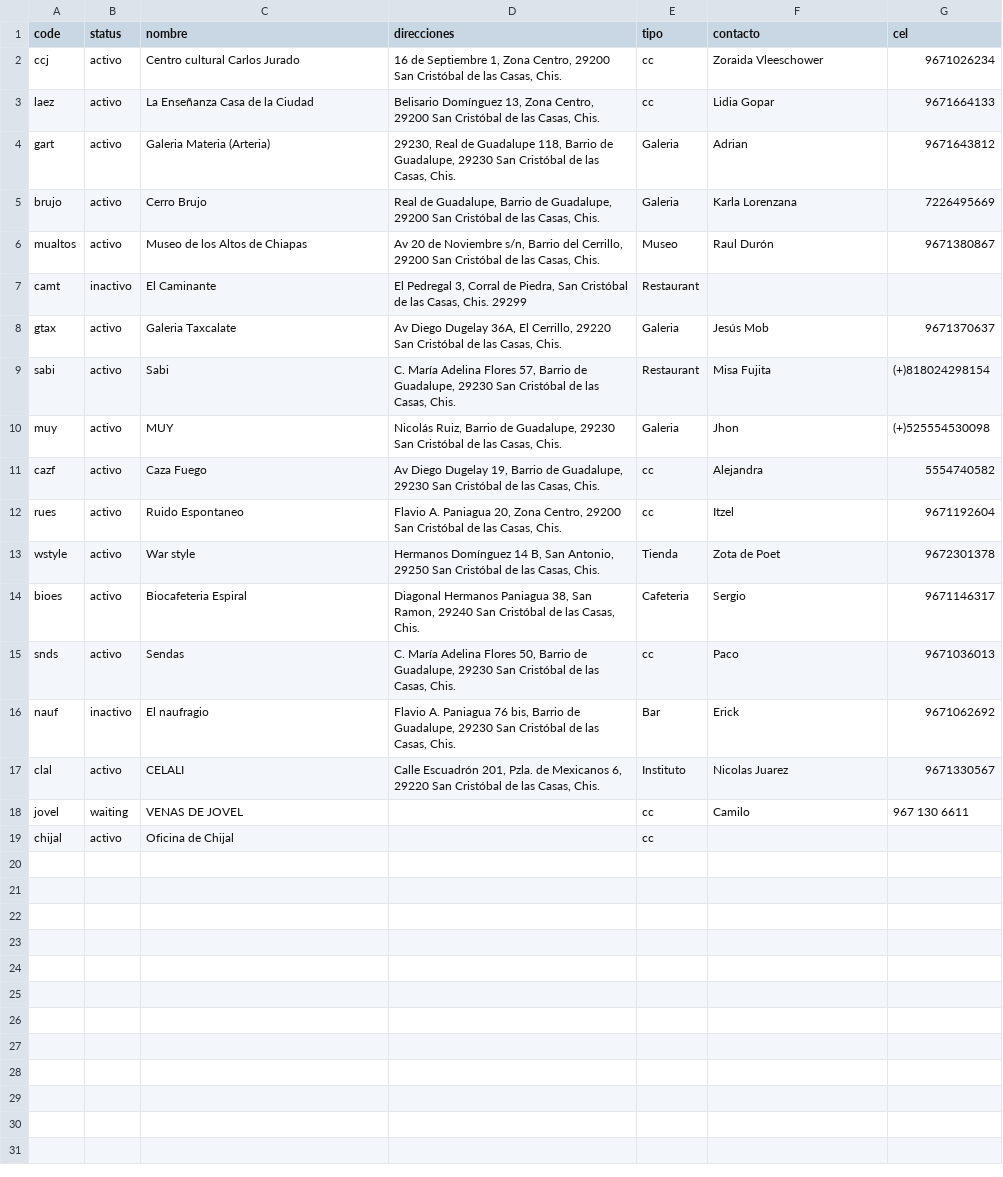
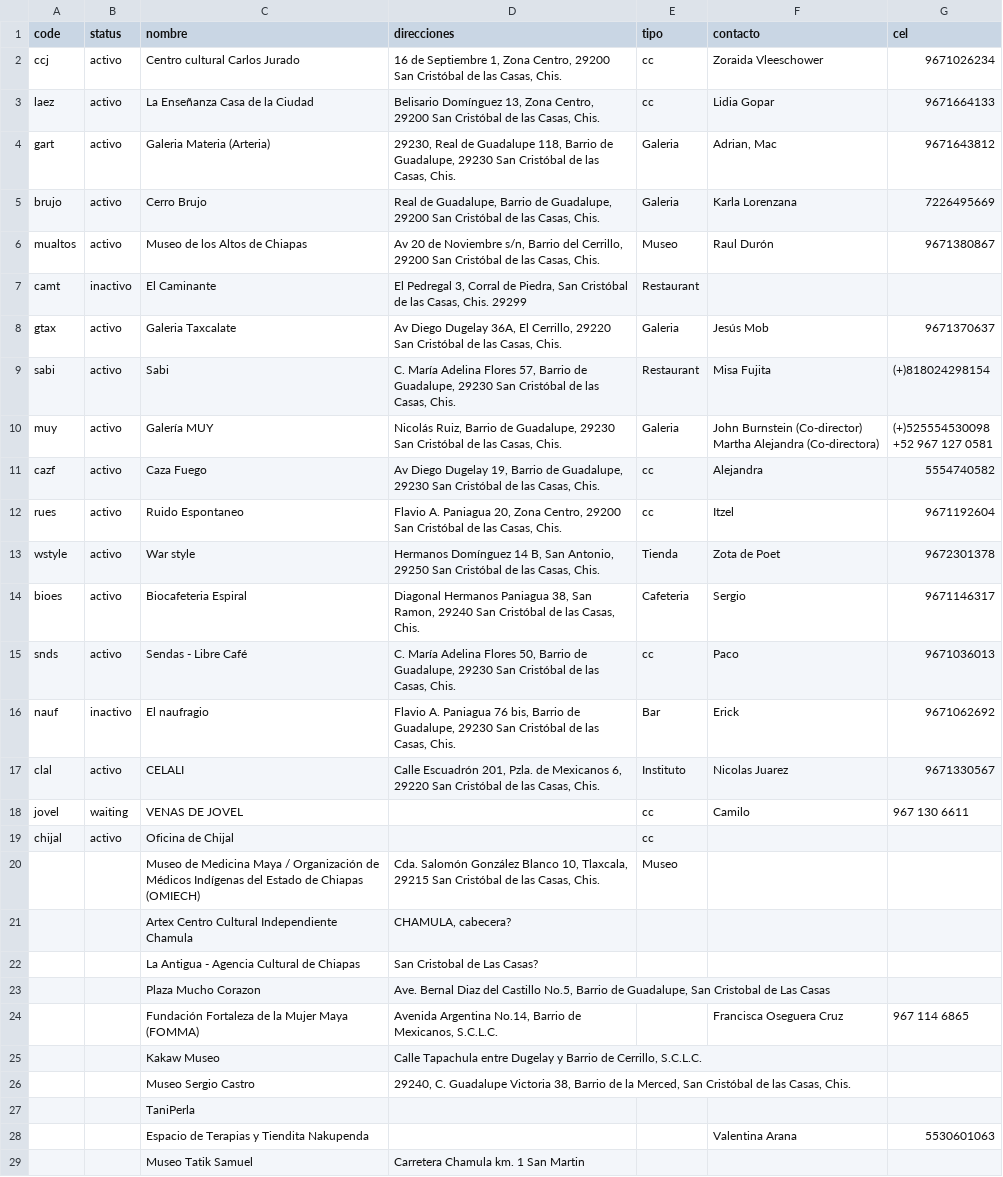
Before and after one commit to survos-sites/pgsc, a CSV file: data/locations.csv, drawn as a sheet.

Commit message:
some data

```diff
--- a/data/locations.csv
+++ b/data/locations.csv
@@ -3,3 +3,3 @@ ccj,activo,"Centro cultural Carlos Jurado","16 de Septiembre 1, Zona Centro, 292
 laez,activo,"La Enseñanza Casa de la Ciudad ","Belisario Domínguez 13, Zona Centro, 29200 San Cristóbal de las Casas, Chis.",cc,"Lidia Gopar",9671664133
-gart,activo,"Galeria Materia (Arteria)","29230, Real de Guadalupe 118, Barrio de Guadalupe, 29230 San Cristóbal de las Casas, Chis.","Galeria ","Adrian ",9671643812
+gart,activo,"Galeria Materia (Arteria)","29230, Real de Guadalupe 118, Barrio de Guadalupe, 29230 San Cristóbal de las Casas, Chis.","Galeria ","Adrian,  Mac ",9671643812
 brujo,activo,"Cerro Brujo ","Real de Guadalupe, Barrio de Guadalupe, 29200 San Cristóbal de las Casas, Chis.","Galeria ","Karla Lorenzana",7226495669
@@ -9,3 +9,5 @@ gtax,activo,"Galeria Taxcalate ","Av Diego Dugelay 36A, El Cerrillo, 29220 San C
 sabi,activo,"Sabi ","C. María Adelina Flores 57, Barrio de Guadalupe, 29230 San Cristóbal de las Casas, Chis.",Restaurant,"Misa Fujita",(+)818024298154
-muy,activo,MUY,"Nicolás Ruiz, Barrio de Guadalupe, 29230 San Cristóbal de las Casas, Chis.","Galeria ",Jhon,(+)525554530098
+muy,activo,"Galería MUY","Nicolás Ruiz, Barrio de Guadalupe, 29230 San Cristóbal de las Casas, Chis.","Galeria ","John Burnstein (Co-director)
+Martha Alejandra (Co-directora)","(+)525554530098
++52 967 127 0581"
 cazf,activo,"Caza Fuego","Av Diego Dugelay 19, Barrio de Guadalupe, 29230 San Cristóbal de las Casas, Chis.",cc,Alejandra,5554740582
@@ -14,3 +16,3 @@ wstyle,activo,"War style","Hermanos Domínguez 14 B, San Antonio, 29250 San Cris
 bioes,activo,"Biocafeteria Espiral","Diagonal Hermanos Paniagua 38, San Ramon, 29240 San Cristóbal de las Casas, Chis.",Cafeteria,Sergio,9671146317
-snds,activo,Sendas,"C. María Adelina Flores 50, Barrio de Guadalupe, 29230 San Cristóbal de las Casas, Chis.",cc,Paco,9671036013
+snds,activo,"Sendas - Libre Café","C. María Adelina Flores 50, Barrio de Guadalupe, 29230 San Cristóbal de las Casas, Chis.",cc,Paco,9671036013
 nauf,inactivo,"El naufragio ","Flavio A. Paniagua 76 bis, Barrio de Guadalupe, 29230 San Cristóbal de las Casas, Chis.",Bar,Erick,9671062692
@@ -19 +21,11 @@ jovel,waiting,"VENAS DE JOVEL",,cc,Camilo,"967 130 6611"
 chijal,activo,"Oficina de Chijal",,cc
+,,"Museo de Medicina Maya / Organización de Médicos Indígenas del Estado de Chiapas (OMIECH)","Cda. Salomón González Blanco 10, Tlaxcala, 29215 San Cristóbal de las Casas, Chis.",Museo
+,,"Artex Centro Cultural Independiente Chamula ","CHAMULA, cabecera?"
+,,"La Antigua - Agencia Cultural de Chiapas","San Cristobal de Las Casas?"
+,,"Plaza Mucho Corazon ","Ave. Bernal Diaz del Castillo No.5, Barrio de Guadalupe, San Cristobal de Las Casas "
+,,"Fundación Fortaleza de la Mujer Maya (FOMMA)","Avenida Argentina No.14, Barrio de Mexicanos, S.C.L.C.",,"Francisca Oseguera Cruz ","967 114 6865"
+,,"Kakaw Museo","Calle Tapachula entre Dugelay y   Barrio de Cerrillo, S.C.L.C."
+,,"Museo Sergio Castro","29240, C. Guadalupe Victoria 38, Barrio de la Merced, San Cristóbal de las Casas, Chis."
+,,TaniPerla
+,,"Espacio de Terapias y Tiendita Nakupenda ",,,"Valentina Arana",5530601063
+,,"Museo Tatik Samuel ","Carretera Chamula km. 1 San Martin "
```
Also changed, not shown: 6 other files.
